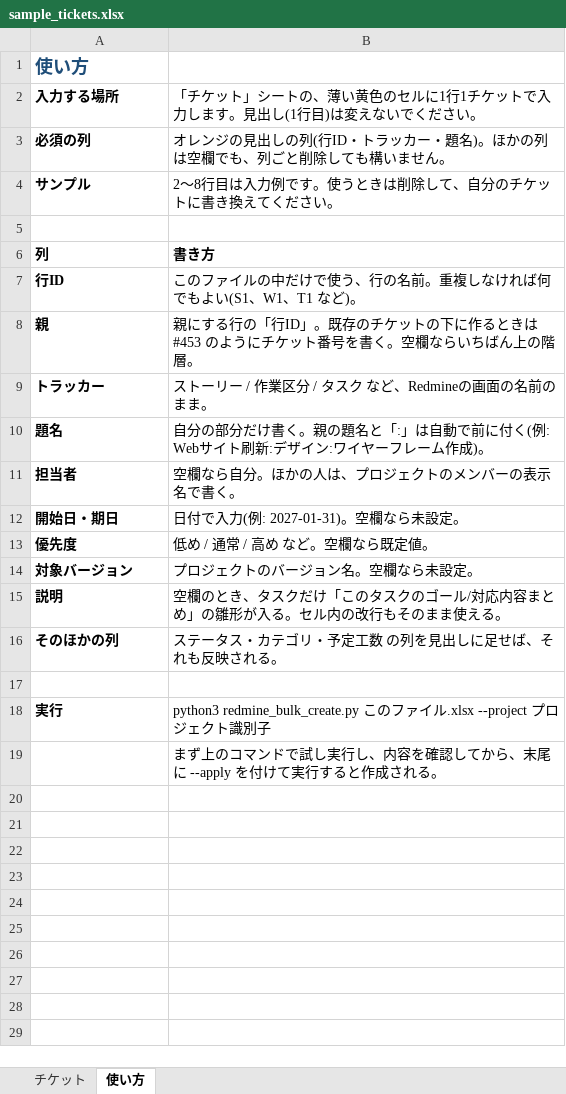
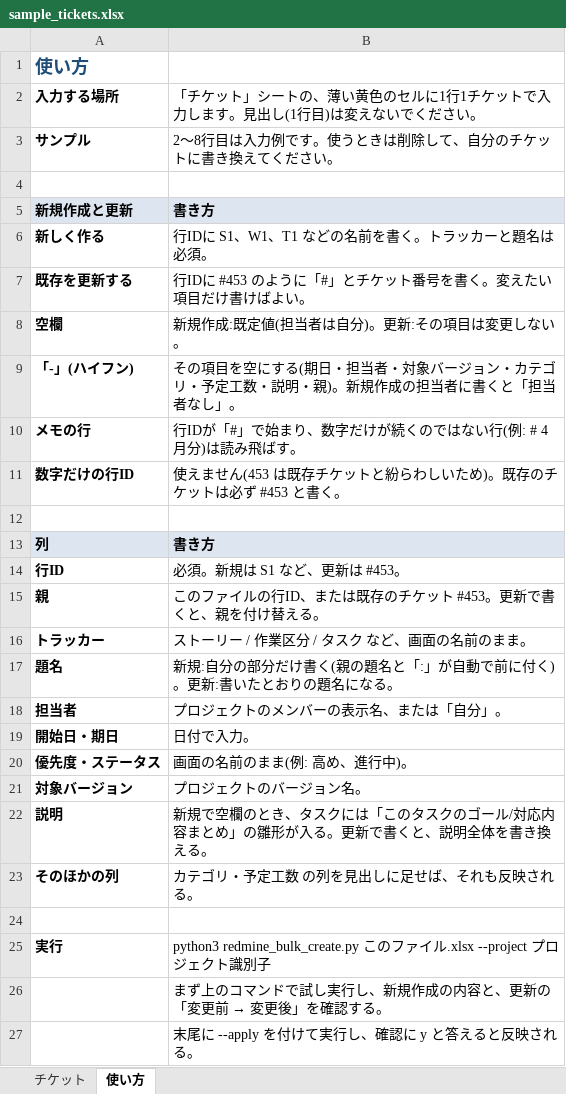
Before and after one commit to sakagami333/redmine-tools, an Excel workbook: bulk-create/sample_tickets.xlsx, sheet 使い方, drawn as a sheet; values as stored, in another font and other column widths than the file's, no borders; removed rows and columns are numbered as before the commit, all else as after; the diff names each change by its address in the sheet, - before the commit and + after, or states it on an @@ line.

```diff
--- a/bulk-create/sample_tickets.xlsx (sheet 使い方)
+++ b/bulk-create/sample_tickets.xlsx (sheet 使い方)
-row 3: 必須の列 | オレンジの見出しの列(行ID・トラッカー・題名)。ほかの列は空欄でも、列ごと削除しても構いません。
+row 5: 新規作成と更新 | 書き方
+row 6: 新しく作る | 行IDに S1、W1、T1 などの名前を書く。トラッカーと題名は必須。
+row 7: 既存を更新する | 行IDに #453 のように「#」とチケット番号を書く。変えたい項目だけ書けばよい。
+row 8: 空欄 | 新規作成:既定値(担当者は自分)。更新:その項目は変更しない。
+row 9: 「-」(ハイフン) | その項目を空にする(期日・担当者・対象バージョン・カテゴリ・予定工数・説明・親)。新規作成の担当者に書くと「担当者なし」。
+row 10: メモの行 | 行IDが「#」で始まり、数字だけが続くのではない行(例: # 4月分)は読み飛ばす。
+row 11: 数字だけの行ID | 使えません(453 は既存チケットと紛らわしいため)。既存のチケットは必ず #453 と書く。
+row 12: (empty)
-A13:B13 fill: none
+A13:B13 fill: #DDE6F0
-B14: このファイルの中だけで使う、行の名前。重複しなければ何でもよい(S1、W1、T1 など)。
+B14: 必須。新規は S1 など、更新は #453。
-B15: 親にする行の「行ID」。既存のチケットの下に作るときは #453 のようにチケット番号を書く。空欄ならいちばん上の階層。
+B15: このファイルの行ID、または既存のチケット #453。更新で書くと、親を付け替える。
-B16: ストーリー / 作業区分 / タスク など、Redmineの画面の名前のまま。
+B16: ストーリー / 作業区分 / タスク など、画面の名前のまま。
-B17: 自分の部分だけ書く。親の題名と「:」は自動で前に付く(例: Webサイト刷新:デザイン:ワイヤーフレーム作成)。
+B17: 新規:自分の部分だけ書く(親の題名と「:」が自動で前に付く)。更新:書いたとおりの題名になる。
-B18: 空欄なら自分。ほかの人は、プロジェクトのメンバーの表示名で書く。
+B18: プロジェクトのメンバーの表示名、または「自分」。
-B19: 日付で入力(例: 2027-01-31)。空欄なら未設定。
+B19: 日付で入力。
-row 13: 優先度 | 低め / 通常 / 高め など。空欄なら既定値。
+row 20: 優先度・ステータス | 画面の名前のまま(例: 高め、進行中)。
-B21: プロジェクトのバージョン名。空欄なら未設定。
+B21: プロジェクトのバージョン名。
-B22: 空欄のとき、タスクだけ「このタスクのゴール/対応内容まとめ」の雛形が入る。セル内の改行もそのまま使える。
+B22: 新規で空欄のとき、タスクには「このタスクのゴール/対応内容まとめ」の雛形が入る。更新で書くと、説明全体を書き換える。
-B23: ステータス・カテゴリ・予定工数 の列を見出しに足せば、それも反映される。
+B23: カテゴリ・予定工数 の列を見出しに足せば、それも反映される。
@@ B26: …実行し、内容を確認してから、末尾に --apply を付けて実行すると作成される。 → …実行し、新規作成の内容と、更新の「変更前 → 変更後」を確認する。 @@
+row 27:  | 末尾に --apply を付けて実行し、確認に y と答えると反映される。
```
Also changed, not shown: sheet チケット, 4 other files.
